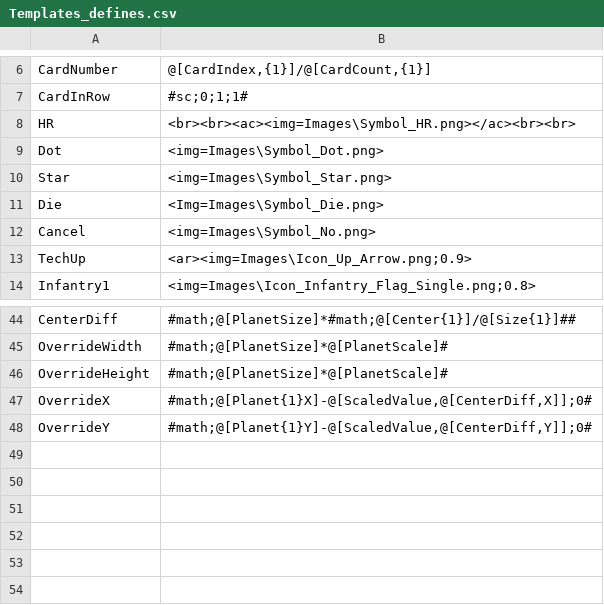
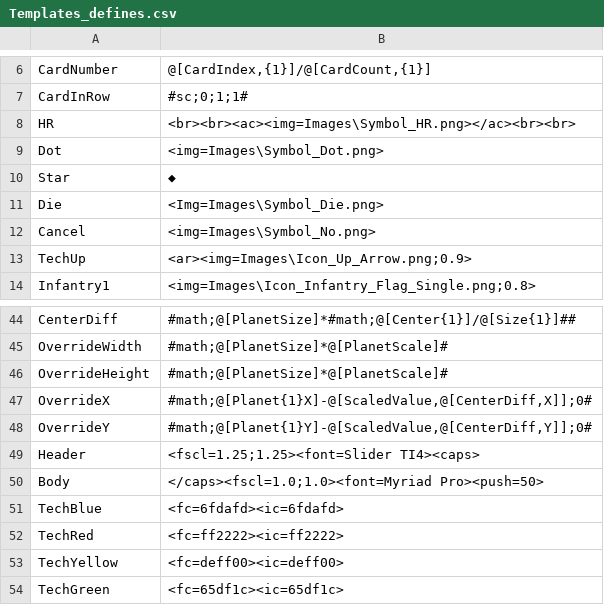
Before and after one commit to MarkVabulas/TI4Templates, a CSV file: Templates_defines.csv, drawn as a sheet; only a part is shown, gaps mark what is left out.

```diff
--- a/Templates_defines.csv
+++ b/Templates_defines.csv
@@ -9,3 +9,3 @@ HR,<br><br><ac><img=Images\Symbol_HR.png></ac><br><br>
 Dot,<img=Images\Symbol_Dot.png>
-Star,<img=Images\Symbol_Star.png>
+Star,◆
 Die,<Img=Images\Symbol_Die.png>
@@ -48 +48,7 @@ OverrideX,"#math;@[Planet{1}X]-@[ScaledValue,@[CenterDiff,X]];0#"
 OverrideY,"#math;@[Planet{1}Y]-@[ScaledValue,@[CenterDiff,Y]];0#"
+Header,<fscl=1.25;1.25><font=Slider TI4><caps>
+Body,</caps><fscl=1.0;1.0><font=Myriad Pro><push=50>
+TechBlue,<fc=6fdafd><ic=6fdafd>
+TechRed,<fc=ff2222><ic=ff2222>
+TechYellow,<fc=deff00><ic=deff00>
+TechGreen,<fc=65df1c><ic=65df1c>
```
Also changed, not shown: 1 other file.
